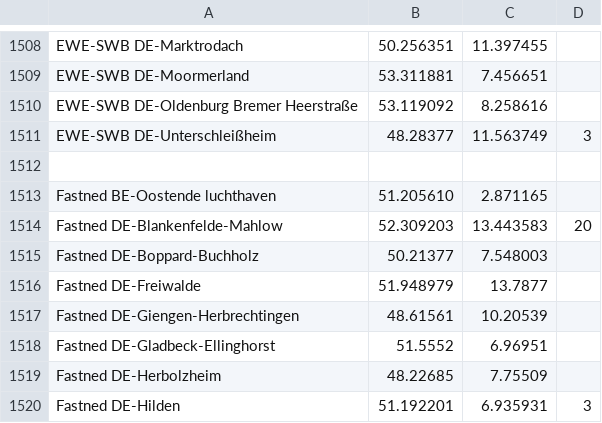
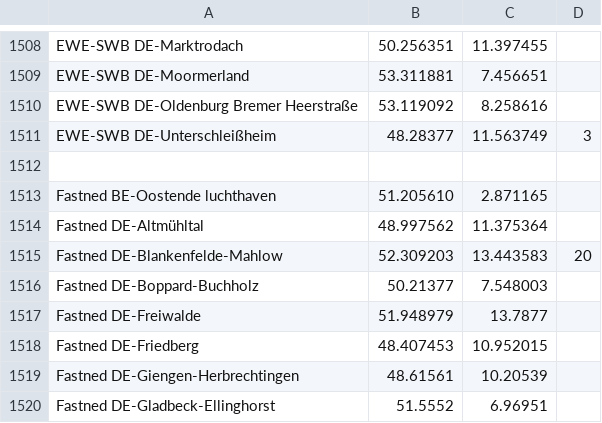
Before and after one commit to bassmaster187/TeslaLogger, a CSV file: TeslaLogger/bin/geofence.csv, drawn as a sheet; only a part is shown, gaps mark what is left out; the shorter side is filled out with more unchanged rows.

Commit message:
Update geofence.csv

```diff
--- a/TeslaLogger/bin/geofence.csv
+++ b/TeslaLogger/bin/geofence.csv
@@ -1513,2 +1513,3 @@ EWE-SWB DE-Unterschleißheim,48.28377,11.563749,3
 Fastned BE-Oostende luchthaven, 51.205610, 2.871165
+Fastned DE-Altmühltal, 48.997562, 11.375364
 Fastned DE-Blankenfelde-Mahlow, 52.309203, 13.443583, 20
@@ -1516,2 +1517,3 @@ Fastned DE-Boppard-Buchholz, 50.21377, 7.548003
 Fastned DE-Freiwalde, 51.948979, 13.7877
+Fastned DE-Friedberg, 48.407453, 10.952015
 Fastned DE-Giengen-Herbrechtingen, 48.61561, 10.20539
```
